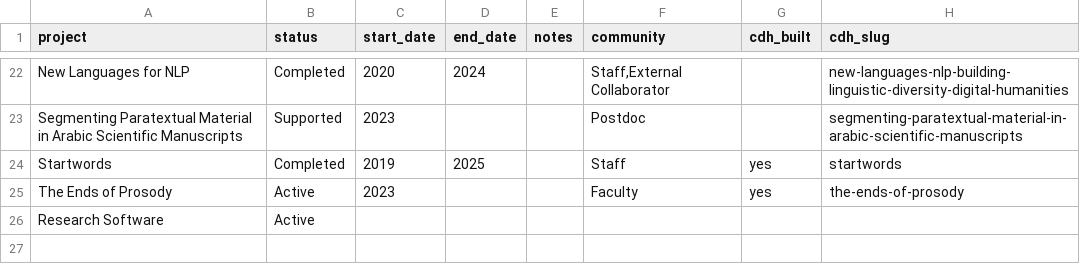
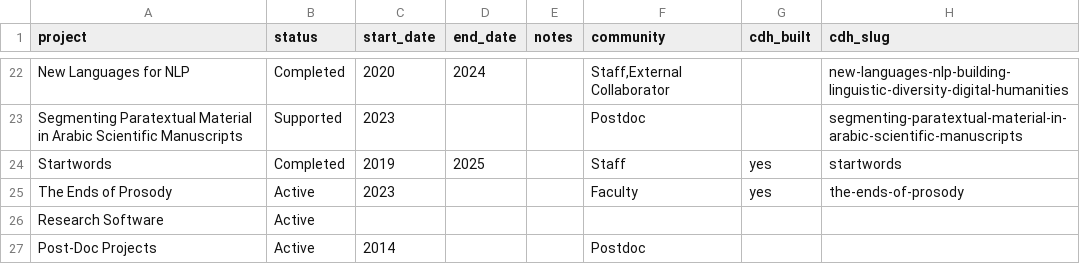
Before and after one commit to Princeton-CDH/research-outputs, a CSV file: data/projects.csv, drawn as a sheet; only a part is shown, gaps mark what is left out.

```diff
--- a/data/projects.csv
+++ b/data/projects.csv
@@ -26 +26,2 @@ The Ends of Prosody,Active,2023,,,Faculty,yes,the-ends-of-prosody
 Research Software,Active,,,,,,
+Post-Doc Projects,Active,2014,,,Postdoc,,
```
